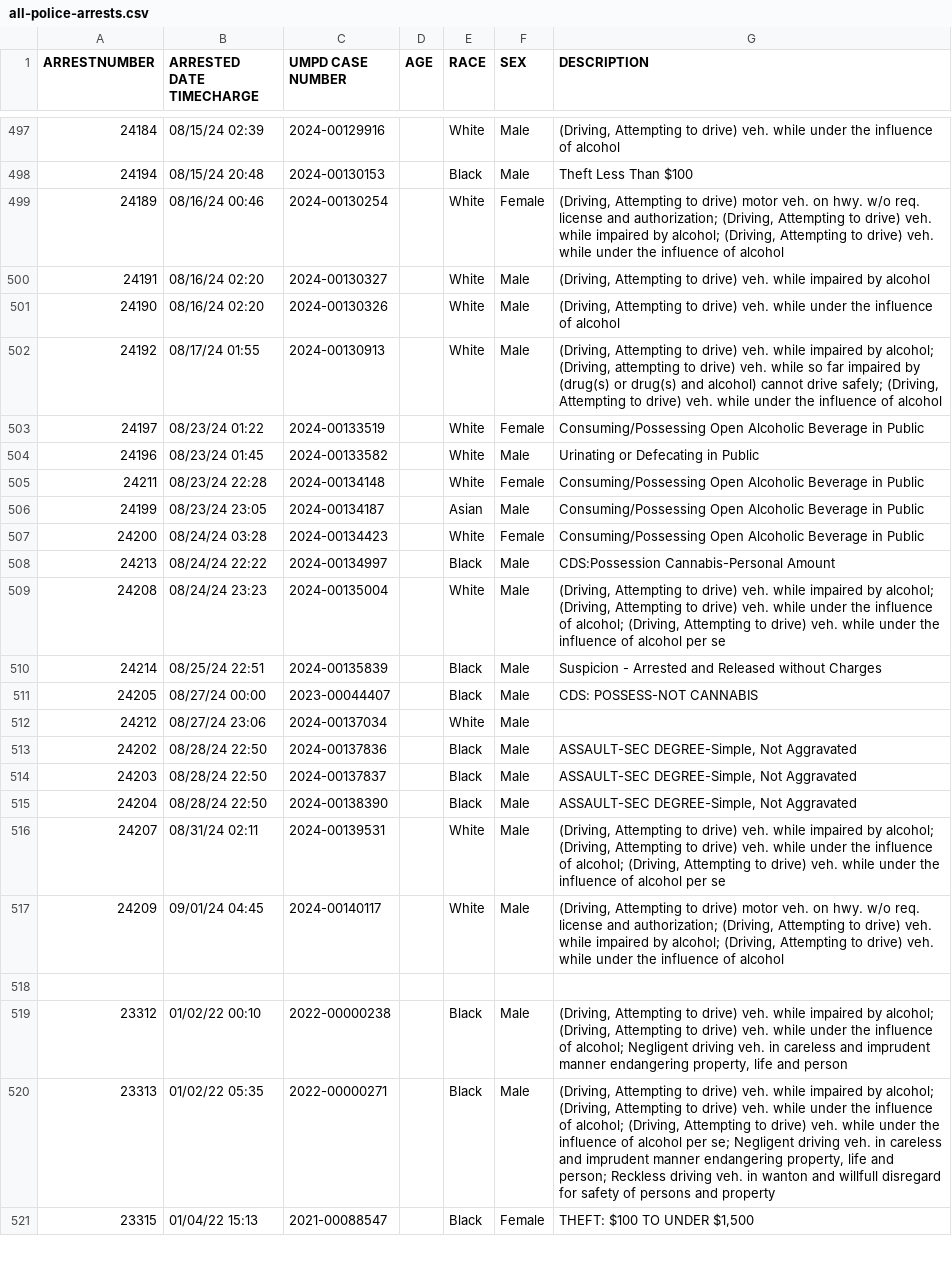
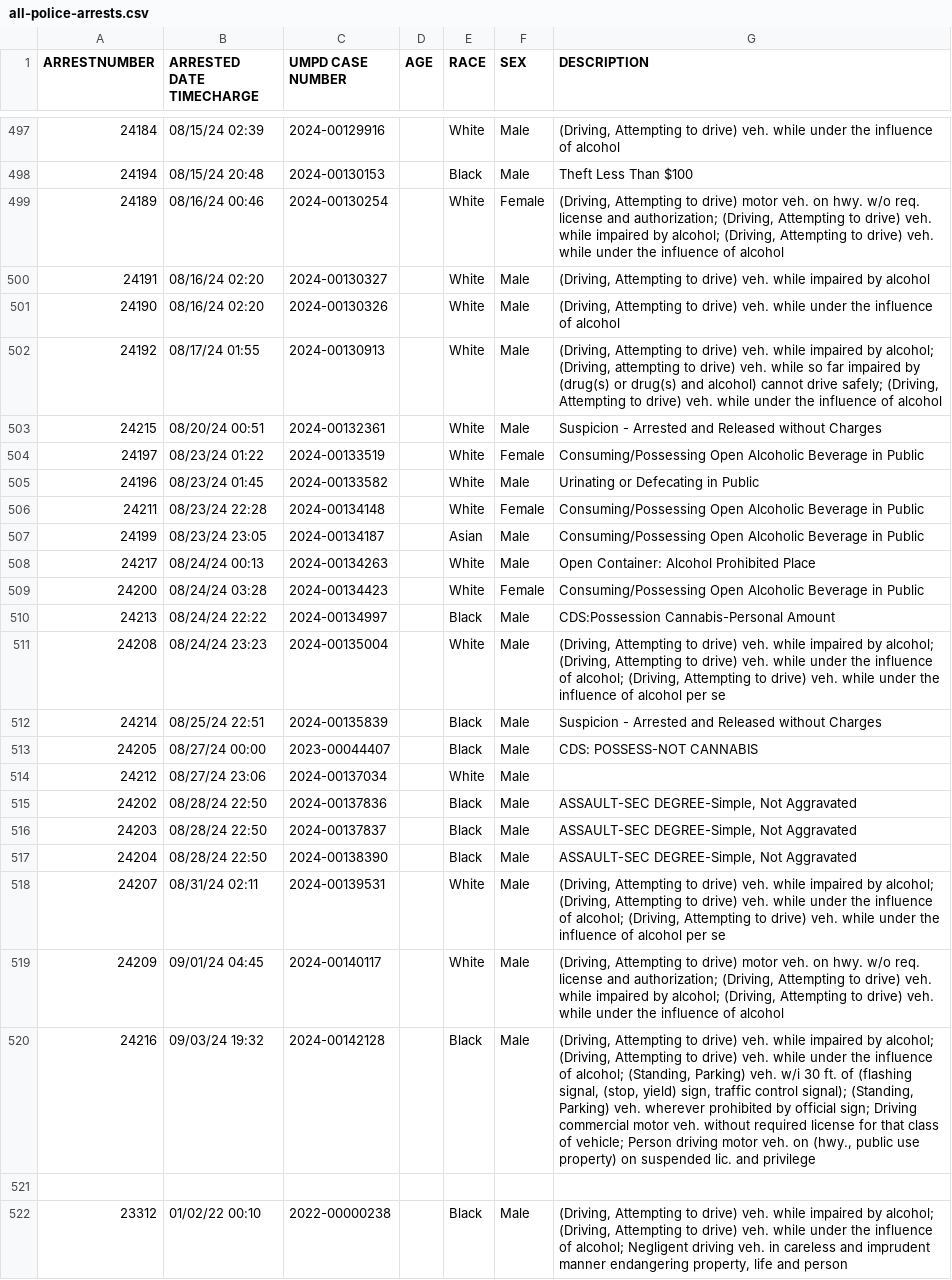
Before and after one commit to rachelmarconi/na-gov-upgrade, a CSV file: data/all-police-arrests.csv, drawn as a sheet; only a part is shown, gaps mark what is left out; the shorter side is filled out with more unchanged rows.

```diff
--- a/data/all-police-arrests.csv
+++ b/data/all-police-arrests.csv
@@ -502,2 +502,3 @@ ARRESTNUMBER,ARRESTED DATE TIMECHARGE,UMPD CASE NUMBER,AGE,RACE,SEX,DESCRIPTION
 24192,08/17/24 01:55,2024-00130913,,White,Male,"(Driving, Attempting to drive) veh. while impaired by alcohol; (Driving, attempting to drive) veh. while so far impaired by (drug(s) or drug(s) and alcohol) cannot drive safely; (Driving, Attempting to drive) veh. while under the influence of alcohol"
+24215,08/20/24 00:51,2024-00132361,,White,Male,Suspicion - Arrested and Released without Charges
 24197,08/23/24 01:22,2024-00133519,,White,Female,Consuming/Possessing Open Alcoholic Beverage in Public
@@ -506,2 +507,3 @@ ARRESTNUMBER,ARRESTED DATE TIMECHARGE,UMPD CASE NUMBER,AGE,RACE,SEX,DESCRIPTION
 24199,08/23/24 23:05,2024-00134187,,Asian,Male,Consuming/Possessing Open Alcoholic Beverage in Public
+24217,08/24/24 00:13,2024-00134263,,White,Male,Open Container: Alcohol Prohibited Place
 24200,08/24/24 03:28,2024-00134423,,White,Female,Consuming/Possessing Open Alcoholic Beverage in Public
@@ -517,2 +519,3 @@ ARRESTNUMBER,ARRESTED DATE TIMECHARGE,UMPD CASE NUMBER,AGE,RACE,SEX,DESCRIPTION
 24209,09/01/24 04:45,2024-00140117,,White,Male,"(Driving, Attempting to drive) motor veh. on hwy. w/o req. license and authorization; (Driving, Attempting to drive) veh. while impaired by alcohol; (Driving, Attempting to drive) veh. while under the influence of alcohol"
+24216,09/03/24 19:32,2024-00142128,,Black,Male,"(Driving, Attempting to drive) veh. while impaired by alcohol; (Driving, Attempting to drive) veh. while under the influence of alcohol; (Standing, Parking) veh. w/i 30 ft. of (flashing signal, (stop, yield) sign, traffic control signal); (Standing, Parking) veh. wherever prohibited by official sign; Driving commercial motor veh. without required license for that class of vehicle; Person driving motor veh. on (hwy., public use property) on suspended lic. and privilege"
 ,,,,,,
```
Also changed, not shown: data/new_cases.csv, data/updated-activities.csv, 1 other file.
